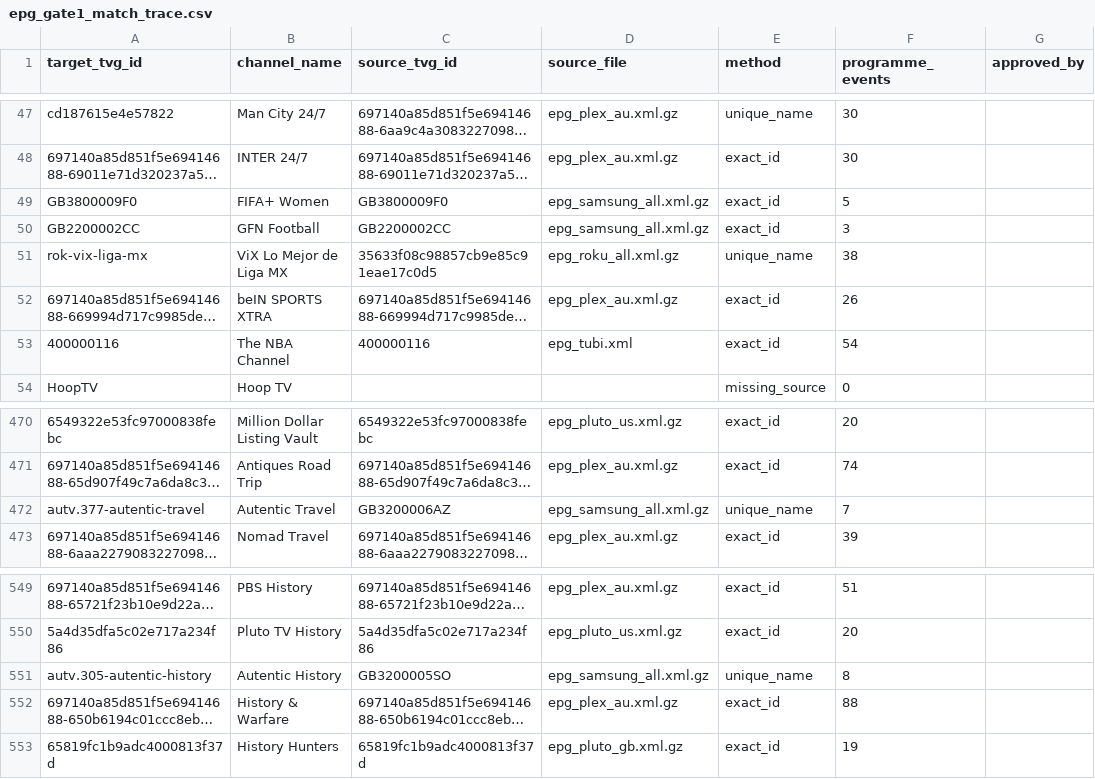
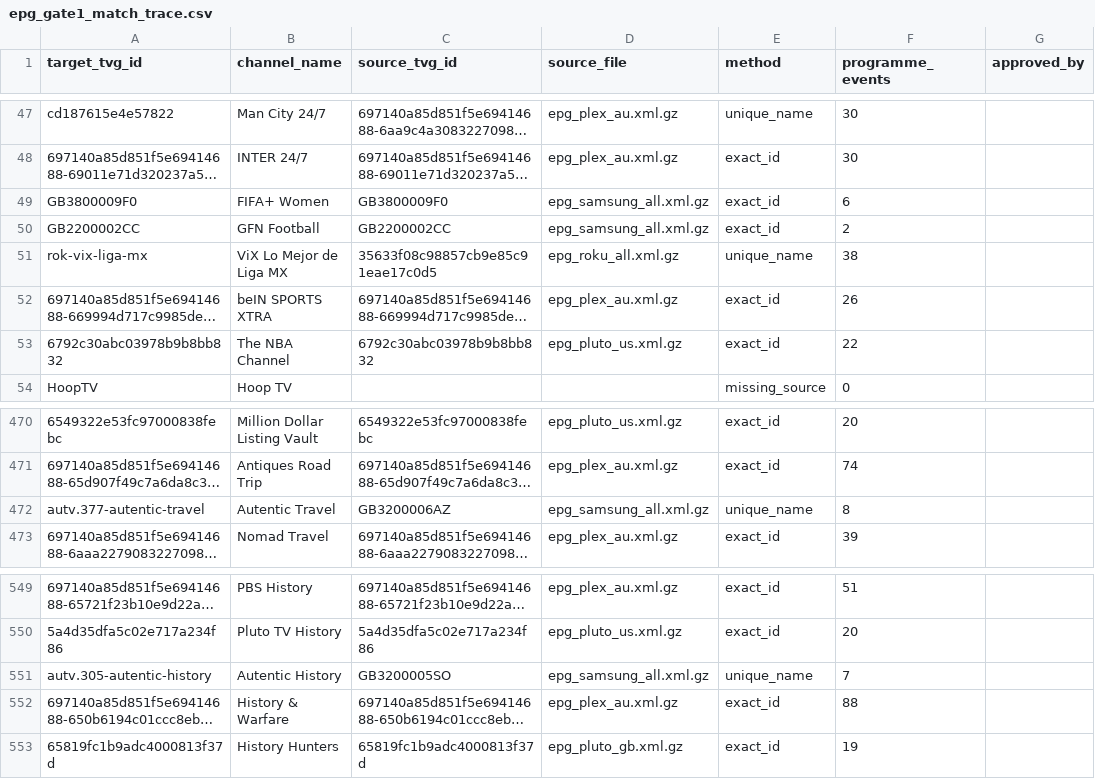
Before and after one commit to safetyblade/autv, a CSV file: audits/epg_gate1_match_trace.csv, drawn as a sheet; only a part is shown, gaps mark what is left out; long unchanged cells end in …; removed rows and columns are numbered as before the commit, all else as after; the diff names each change by its address in the sheet, - before the commit and + after, or states it on an @@ line.

```diff
--- a/audits/epg_gate1_match_trace.csv
+++ b/audits/epg_gate1_match_trace.csv
-F49 (programme_events): 5
+F49 (programme_events): 6
-F50 (programme_events): 3
+F50 (programme_events): 2
-row 53: 400000116 | The NBA Channel | 400000116 | epg_tubi.xml | exact_id | 54
+row 53: 6792c30abc03978b9b8bb832 | The NBA Channel | 6792c30abc03978b9b8bb832 | epg_pluto_us.xml.gz | exact_id | 22
-F472 (programme_events): 7
+F472 (programme_events): 8
-F551 (programme_events): 8
+F551 (programme_events): 7
```
Also changed, not shown: 4 other files.
